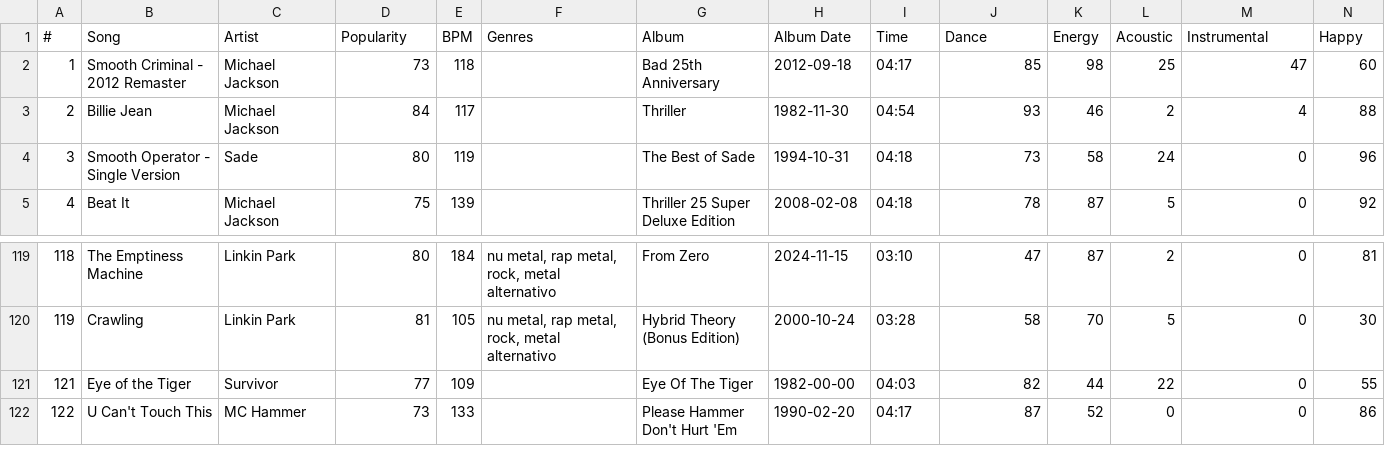
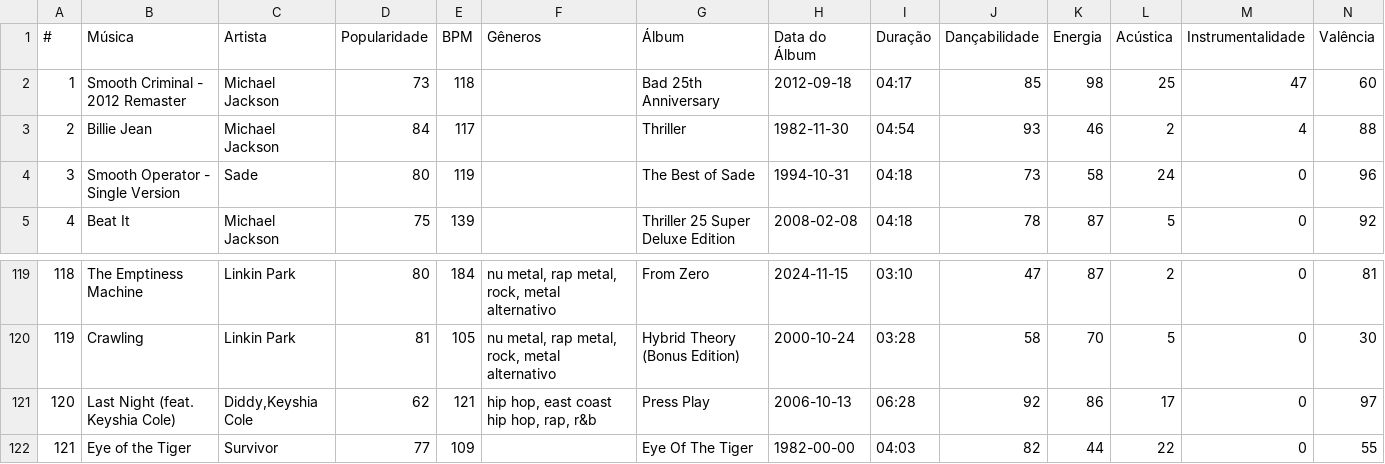
Before and after one commit to nicolascaseiro/1K, a CSV file: 1K.csv, drawn as a sheet; only a part is shown, gaps mark what is left out; the shorter side is filled out with more unchanged rows; removed rows and columns are numbered as before the commit, all else as after; rows hold the shown columns only; the diff names each change by its address in the sheet, - before the commit and + after, or states it on an @@ line.

Commit message:
Update 1K.csv

```diff
--- a/1K.csv
+++ b/1K.csv
-row 1: # | Song | Artist | Popularity | BPM | Genres | Album | Album Date | Time | Dance | Energy | Acoustic | Instrumental | Happy
+row 1: # | Música | Artista | Popularidade | BPM | Gêneros | Álbum | Data do Álbum | Duração | Dançabilidade | Energia | Acústica | Instrumentalidade | Valência
+row 121: 120 | Last Night (feat. Keyshia Cole) | Diddy,Keyshia Cole | 62 | 121 | hip hop, east coast hip hop, rap, r&b | Press Play | 2006-10-13 | 06:28 | 92 | 86 | 17 | 0 | 97
```
